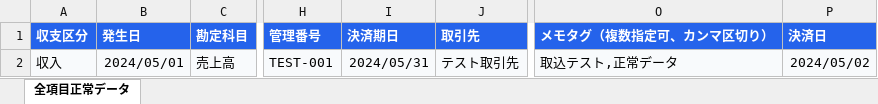
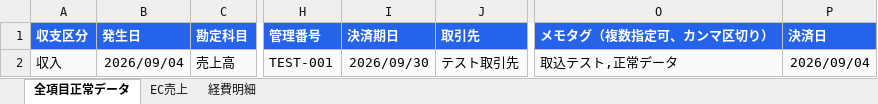
Before and after one commit to morihito1/accounting-csv-mapping-tool, an Excel workbook: テストファイル/freee_all_fields_normal_test.xlsx, sheet 全項目正常データ, drawn as a sheet; only a part is shown, gaps mark what is left out; values as stored, in another font and other column widths than the file's, no borders; the diff names each change by its address in the sheet, - before the commit and + after, or states it on an @@ line.

```diff
--- a/テストファイル/freee_all_fields_normal_test.xlsx (sheet 全項目正常データ)
+++ b/テストファイル/freee_all_fields_normal_test.xlsx (sheet 全項目正常データ)
+sheet tab: EC売上
+sheet tab: 経費明細
-B2 (発生日): 2024/05/01
+B2 (発生日): 2026/09/04
-I2 (決済期日): 2024/05/31
+I2 (決済期日): 2026/09/30
-P2 (決済日): 2024/05/02
+P2 (決済日): 2026/09/04
```
Also changed, not shown: 1 other file.
